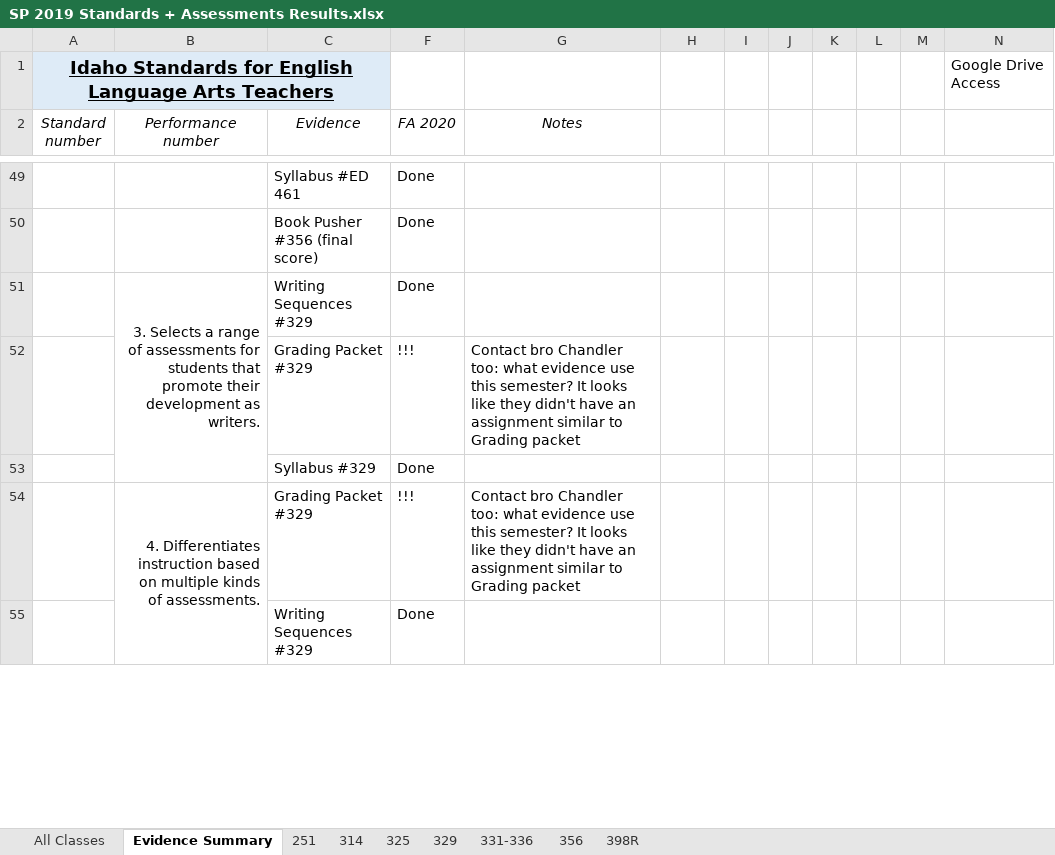
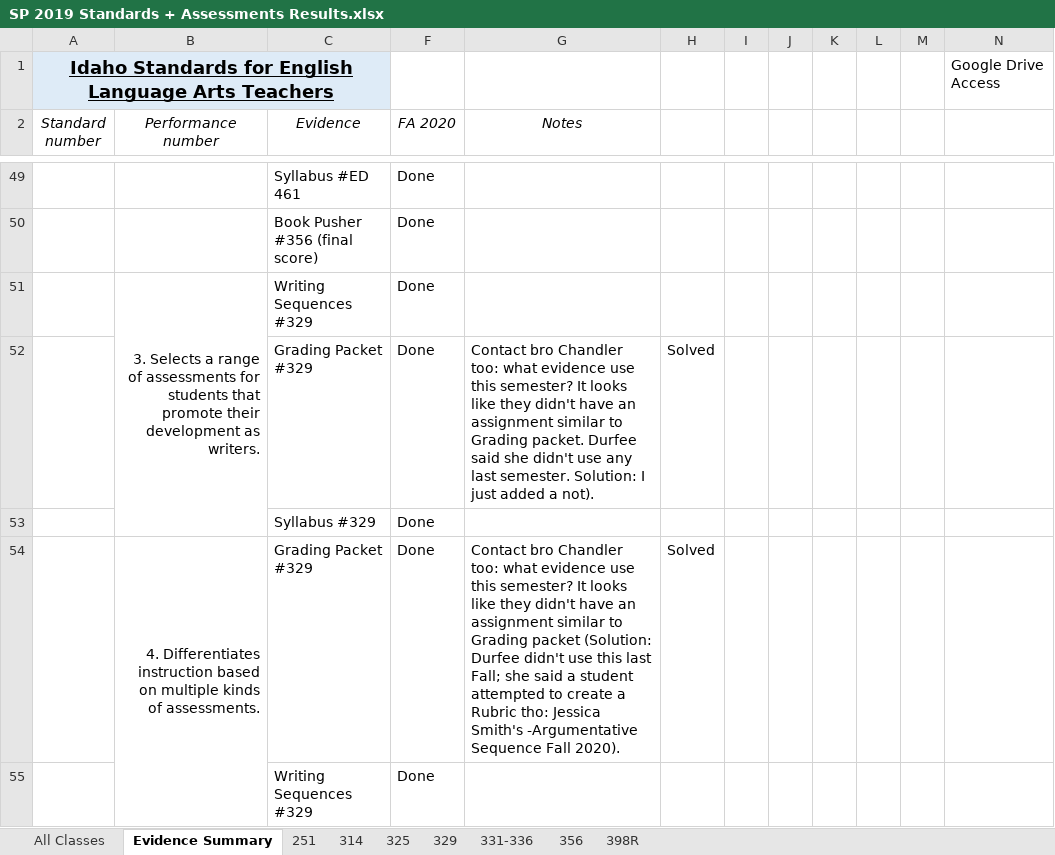
Before and after one commit to byui-english-ed/byui-english-ed.github.io, an Excel workbook: SP 2019 Standards + Assessments Results.xlsx, sheet Evidence Summary, drawn as a sheet; only a part is shown, gaps mark what is left out; values as stored, in another font and other column widths than the file's, no borders; conditional formats not drawn; removed rows and columns are numbered as before the commit, all else as after; the diff covers the shown part only; the diff names each change by its address in the sheet, - before the commit and + after, or states it on an @@ line.

```diff
--- a/SP 2019 Standards + Assessments Results.xlsx (sheet Evidence Summary)
+++ b/SP 2019 Standards + Assessments Results.xlsx (sheet Evidence Summary)
-row 52:  |  | Grading Packet #329 | !!! | Contact bro Chandler too: what evidence use this semester? It looks like they didn't have an assignment similar to Grading packet
+row 52:  |  | Grading Packet #329 | Done | Contact bro Chandler too: what evidence use this semester? It looks like they didn't have an assignment similar to Grading packet. Durfee said she didn't use any last semester. Solution: I just added a not). | Solved
-F54 (FA 2020): !!!
+F54 (FA 2020): Done
-G54 (Notes): …Grading packet
+G54 (Notes): …Grading packet (Solution: Durfee didn't use this last Fall; she said a student attempted to create a Rubric tho: Jessica Smith's -Argumentative Sequence Fall 2020).
-H54: (empty)
+H54: Solved
```
Also changed, not shown: 2 added rows, 2 removed rows and 6 edited cells elsewhere in this sheet, 7 other files.
